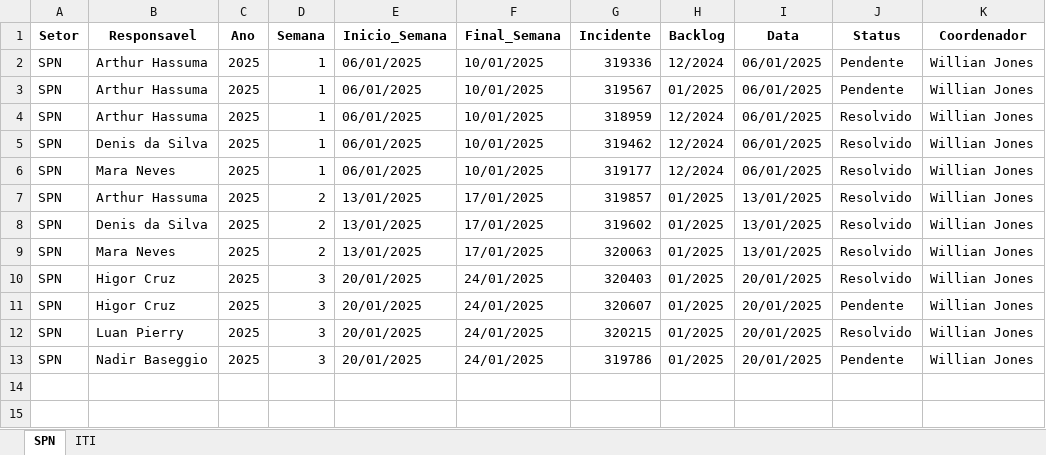
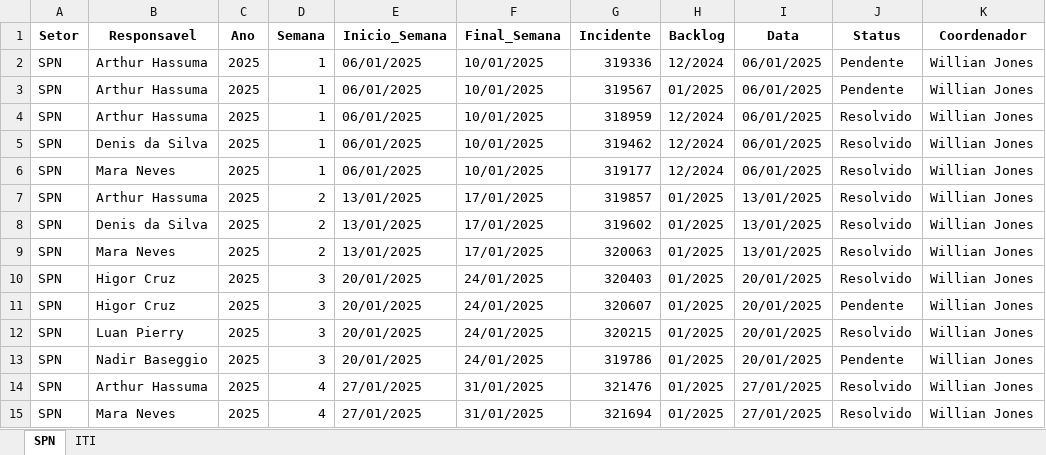
Before and after one commit to GeekFrancisco/Franciscodatais, an Excel workbook: Base/consolidado.xlsx, sheet SPN, drawn as a sheet; values as stored, in another font and other column widths than the file's, no borders; the diff names each change by its address in the sheet, - before the commit and + after, or states it on an @@ line.

```diff
--- a/Base/consolidado.xlsx (sheet SPN)
+++ b/Base/consolidado.xlsx (sheet SPN)
+row 14: SPN | Arthur Hassuma | 2025 | 4 | 27/01/2025 | 31/01/2025 | 321476 | 01/2025 | 27/01/2025 | Resolvido | Willian Jones
+row 15: SPN | Mara Neves | 2025 | 4 | 27/01/2025 | 31/01/2025 | 321694 | 01/2025 | 27/01/2025 | Resolvido | Willian Jones
```
Also changed, not shown: sheet ITI, 11 other files.
